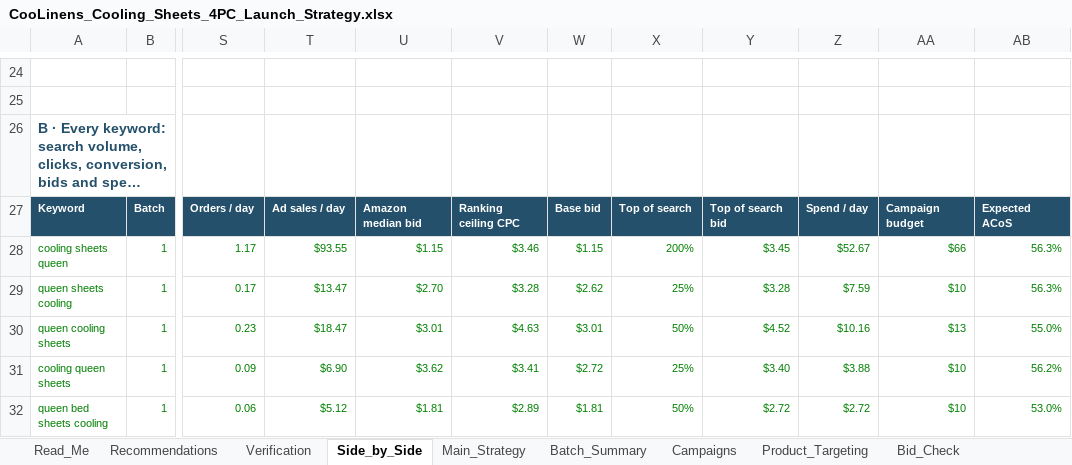
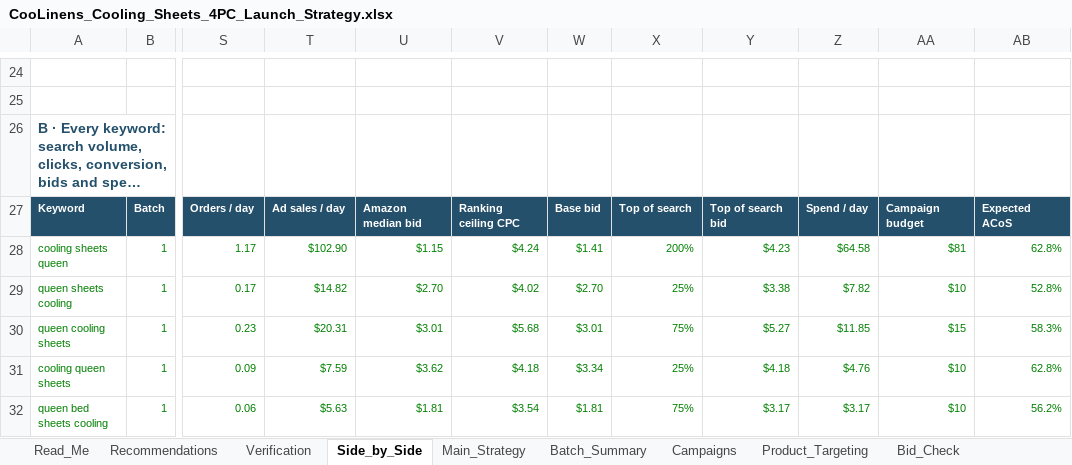
Before and after one commit to zarlish-web/PPC-Audit-, an Excel workbook: deliverables/coolinens-cooling-sheets/CooLinens_Cooling_Sheets_4PC_Launch_Strategy.xlsx, sheet Side_by_Side, drawn as a sheet; only a part is shown, gaps mark what is left out; long unchanged cells end in …; values as stored, in another font and other column widths than the file's, no borders; charts and pictures not drawn; the diff covers the shown part only; the diff names each change by its address in the sheet, - before the commit and + after, or states it on an @@ line.

```diff
--- a/deliverables/coolinens-cooling-sheets/CooLinens_Cooling_Sheets_4PC_Launch_Strategy.xlsx (sheet Side_by_Side)
+++ b/deliverables/coolinens-cooling-sheets/CooLinens_Cooling_Sheets_4PC_Launch_Strategy.xlsx (sheet Side_by_Side)
-T28: $93.55
+T28: $102.90
-V28: $3.46
+V28: $4.24
-W28: $1.15
+W28: $1.41
-Y28: $3.45
+Y28: $4.23
-Z28: $52.67
+Z28: $64.58
-AA28: $66
+AA28: $81
-AB28: 56.3%
+AB28: 62.8%
-T29: $13.47
+T29: $14.82
-V29: $3.28
+V29: $4.02
-W29: $2.62
+W29: $2.70
-Y29: $3.28
+Y29: $3.38
-Z29: $7.59
+Z29: $7.82
-AB29: 56.3%
+AB29: 52.8%
-T30: $18.47
+T30: $20.31
-V30: $4.63
+V30: $5.68
-X30: 50%
+X30: 75%
-Y30: $4.52
+Y30: $5.27
-Z30: $10.16
+Z30: $11.85
-AA30: $13
+AA30: $15
-AB30: 55.0%
+AB30: 58.3%
-T31: $6.90
+T31: $7.59
-V31: $3.41
+V31: $4.18
-W31: $2.72
+W31: $3.34
-Y31: $3.40
+Y31: $4.18
-Z31: $3.88
+Z31: $4.76
-AB31: 56.2%
+AB31: 62.8%
-T32: $5.12
+T32: $5.63
-V32: $2.89
+V32: $3.54
-X32: 50%
+X32: 75%
-Y32: $2.72
+Y32: $3.17
-Z32: $2.72
+Z32: $3.17
-AB32: 53.0%
+AB32: 56.2%
```
Also changed, not shown: 1 added row, 1 removed row and 393 edited cells elsewhere in this sheet, sheet Main_Strategy, sheet Campaigns, sheet Product_Targeting, sheet Bulk_Reconciliation, sheet Assumptions, sheet Competitors, 2 more sheets, deliverables/coolinens-cooling-sheets/bulk/COOLINENS_Cooling_Sheets_4PC_Batch1_Launch_Bulk_20261015.xlsx, 9 other files.
